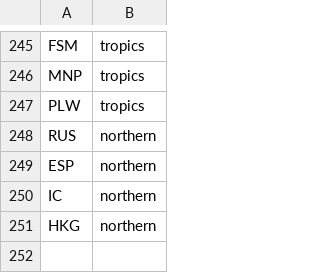
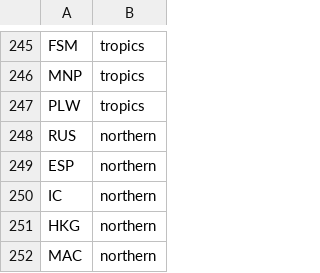
Before and after one commit to lepromatous/covid-seasonality, a CSV file: hemi.csv, drawn as a sheet; only a part is shown, gaps mark what is left out; the diff names each change by its address in the sheet, - before the commit and + after, or states it on an @@ line.

Commit message:
added MAC
MAC (Macao) added to northern hem

```diff
--- a/hemi.csv
+++ b/hemi.csv
+row 252: MAC | northern
```
